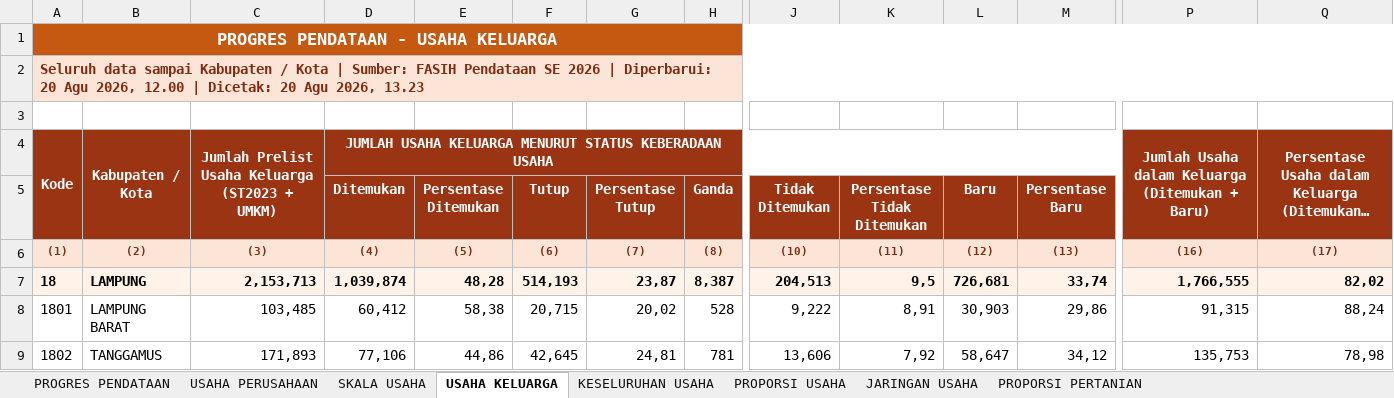
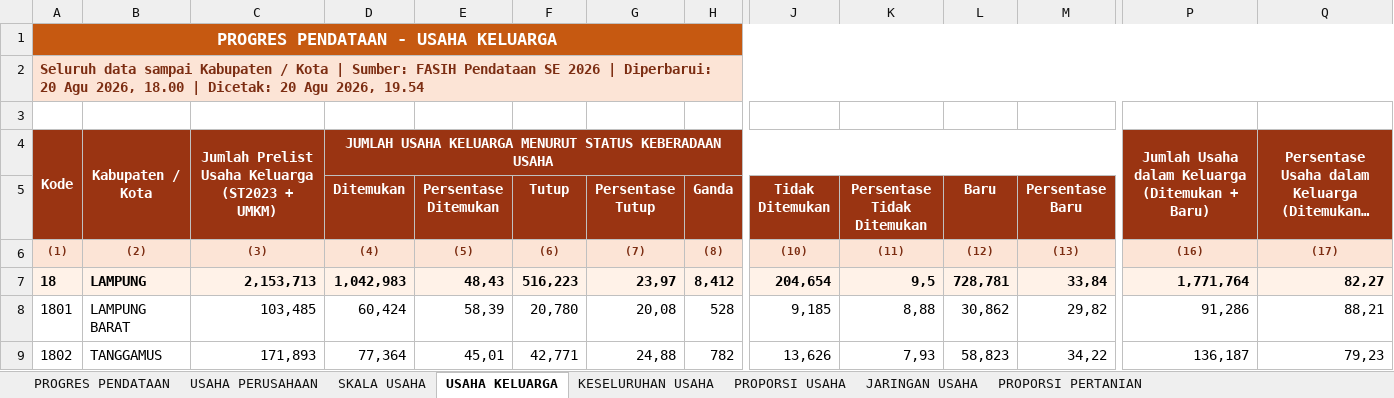
Before and after one commit to stathub1800/SE2026, an Excel workbook: data/Export_Progres_Pendataan_Kabupaten_Kota.xlsx, sheet USAHA KELUARGA, drawn as a sheet; only a part is shown, gaps mark what is left out; long unchanged cells end in …; values as stored, in another font and other column widths than the file's, no borders; the diff covers the shown part only; the diff names each change by its address in the sheet, - before the commit and + after, or states it on an @@ line.

```diff
--- a/data/Export_Progres_Pendataan_Kabupaten_Kota.xlsx (sheet USAHA KELUARGA)
+++ b/data/Export_Progres_Pendataan_Kabupaten_Kota.xlsx (sheet USAHA KELUARGA)
-A2: …Agu 2026, 12.00 | Dicetak: 20 Agu 2026, 13.23
+A2: …Agu 2026, 18.00 | Dicetak: 20 Agu 2026, 19.54
-D7 (Ditemukan): 1,039,874
+D7 (Ditemukan): 1,042,983
-E7 (Persentase Ditemukan): 48,28
+E7 (Persentase Ditemukan): 48,43
-F7 (Tutup): 514,193
+F7 (Tutup): 516,223
-G7 (Persentase Tutup): 23,87
+G7 (Persentase Tutup): 23,97
-H7 (Ganda): 8,387
+H7 (Ganda): 8,412
-J7 (Tidak Ditemukan): 204,513
+J7 (Tidak Ditemukan): 204,654
-L7 (Baru): 726,681
+L7 (Baru): 728,781
-M7 (Persentase Baru): 33,74
+M7 (Persentase Baru): 33,84
-P7: 1,766,555
+P7: 1,771,764
-Q7: 82,02
+Q7: 82,27
-D8 (Ditemukan): 60,412
+D8 (Ditemukan): 60,424
-E8 (Persentase Ditemukan): 58,38
+E8 (Persentase Ditemukan): 58,39
-F8 (Tutup): 20,715
+F8 (Tutup): 20,780
-G8 (Persentase Tutup): 20,02
+G8 (Persentase Tutup): 20,08
-J8 (Tidak Ditemukan): 9,222
+J8 (Tidak Ditemukan): 9,185
-K8 (Persentase Tidak Ditemukan): 8,91
+K8 (Persentase Tidak Ditemukan): 8,88
-L8 (Baru): 30,903
+L8 (Baru): 30,862
-M8 (Persentase Baru): 29,86
+M8 (Persentase Baru): 29,82
-P8: 91,315
+P8: 91,286
-Q8: 88,24
+Q8: 88,21
-D9 (Ditemukan): 77,106
+D9 (Ditemukan): 77,364
-E9 (Persentase Ditemukan): 44,86
+E9 (Persentase Ditemukan): 45,01
-F9 (Tutup): 42,645
+F9 (Tutup): 42,771
-G9 (Persentase Tutup): 24,81
+G9 (Persentase Tutup): 24,88
-H9 (Ganda): 781
+H9 (Ganda): 782
-J9 (Tidak Ditemukan): 13,606
+J9 (Tidak Ditemukan): 13,626
-K9 (Persentase Tidak Ditemukan): 7,92
+K9 (Persentase Tidak Ditemukan): 7,93
-L9 (Baru): 58,647
+L9 (Baru): 58,823
-M9 (Persentase Baru): 34,12
+M9 (Persentase Baru): 34,22
-P9: 135,753
+P9: 136,187
-Q9: 78,98
+Q9: 79,23
```
Also changed, not shown: 1 added row, 1 removed row and 138 edited cells elsewhere in this sheet, sheet USAHA PERUSAHAAN, sheet KESELURUHAN USAHA, sheet PROGRES PENDATAAN, sheet PROPORSI PERTANIAN, sheet SKALA USAHA, sheet PROPORSI USAHA, 1 more sheet, data/Export_Progres_Pemutakhiran_Keluarga_Kabupaten_Kota.xlsx, 1 other file.
